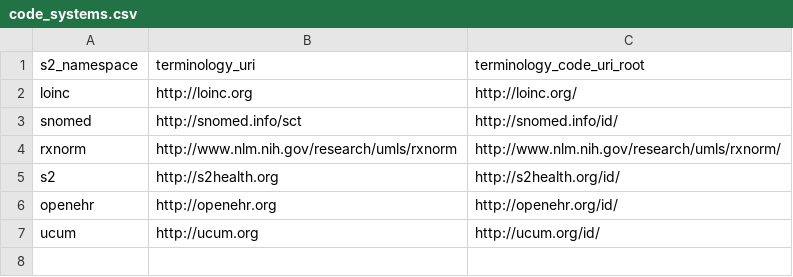
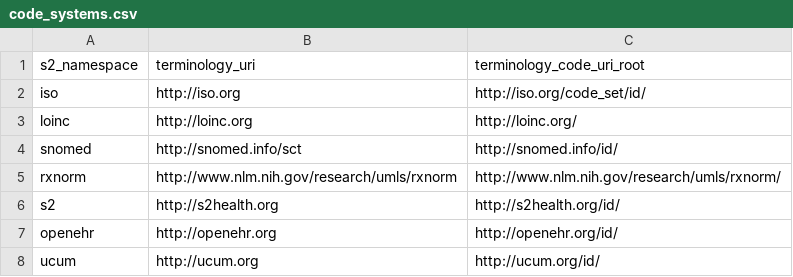
Before and after one commit to S2health/S2-terminology, a CSV file: code_systems/code_systems.csv, drawn as a sheet.

Commit message:
Add ISO to code systems file.

```diff
--- a/code_systems/code_systems.csv
+++ b/code_systems/code_systems.csv
@@ -1,2 +1,3 @@
 s2_namespace,terminology_uri,terminology_code_uri_root
+iso,http://iso.org,http://iso.org/code_set/id/
 loinc,http://loinc.org,http://loinc.org/
```
